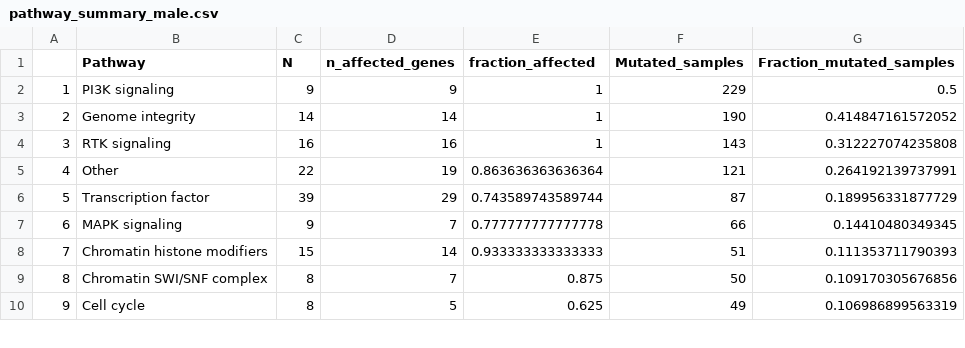
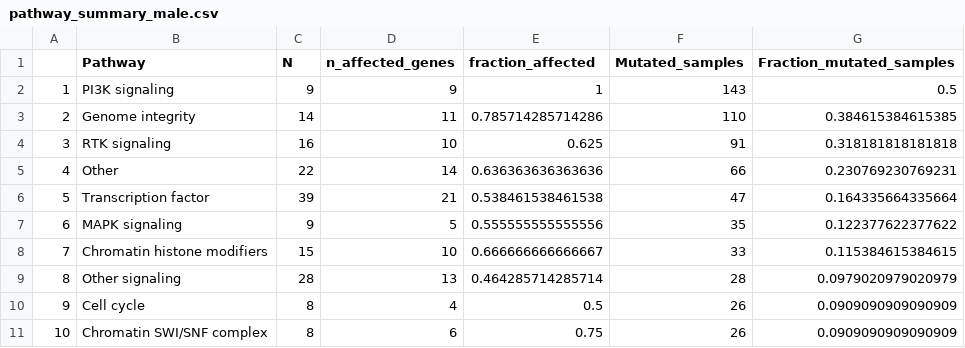
Before and after one commit to danielsenhwong/fmejamendoza_capstone, a CSV file: export_csv/pathway_summary_male.csv, drawn as a sheet; only a part is shown; removed rows and columns are numbered as before the commit, all else as after; the diff covers the shown part only; the diff names each change by its address in the sheet, - before the commit and + after, or states it on an @@ line.

```diff
--- a/export_csv/pathway_summary_male.csv
+++ b/export_csv/pathway_summary_male.csv
-F2 (Mutated_samples): 229
+F2 (Mutated_samples): 143
-D3 (n_affected_genes): 14
+D3 (n_affected_genes): 11
-E3 (fraction_affected): 1
+E3 (fraction_affected): 0.785714285714286
-F3 (Mutated_samples): 190
+F3 (Mutated_samples): 110
-G3 (Fraction_mutated_samples): 0.414847161572052
+G3 (Fraction_mutated_samples): 0.384615384615385
-D4 (n_affected_genes): 16
+D4 (n_affected_genes): 10
-E4 (fraction_affected): 1
+E4 (fraction_affected): 0.625
-F4 (Mutated_samples): 143
+F4 (Mutated_samples): 91
-G4 (Fraction_mutated_samples): 0.312227074235808
+G4 (Fraction_mutated_samples): 0.318181818181818
-D5 (n_affected_genes): 19
+D5 (n_affected_genes): 14
-E5 (fraction_affected): 0.863636363636364
+E5 (fraction_affected): 0.636363636363636
-F5 (Mutated_samples): 121
+F5 (Mutated_samples): 66
-G5 (Fraction_mutated_samples): 0.264192139737991
+G5 (Fraction_mutated_samples): 0.230769230769231
-D6 (n_affected_genes): 29
+D6 (n_affected_genes): 21
-E6 (fraction_affected): 0.743589743589744
+E6 (fraction_affected): 0.538461538461538
-F6 (Mutated_samples): 87
+F6 (Mutated_samples): 47
-G6 (Fraction_mutated_samples): 0.189956331877729
+G6 (Fraction_mutated_samples): 0.164335664335664
-D7 (n_affected_genes): 7
+D7 (n_affected_genes): 5
-E7 (fraction_affected): 0.777777777777778
+E7 (fraction_affected): 0.555555555555556
-F7 (Mutated_samples): 66
+F7 (Mutated_samples): 35
-G7 (Fraction_mutated_samples): 0.14410480349345
+G7 (Fraction_mutated_samples): 0.122377622377622
-D8 (n_affected_genes): 14
+D8 (n_affected_genes): 10
-E8 (fraction_affected): 0.933333333333333
+E8 (fraction_affected): 0.666666666666667
-F8 (Mutated_samples): 51
+F8 (Mutated_samples): 33
-G8 (Fraction_mutated_samples): 0.111353711790393
+G8 (Fraction_mutated_samples): 0.115384615384615
-row 9: 8 | Chromatin SWI/SNF complex | 8 | 7 | 0.875 | 50 | 0.109170305676856
+row 9: 8 | Other signaling | 28 | 13 | 0.464285714285714 | 28 | 0.0979020979020979
-D10 (n_affected_genes): 5
+D10 (n_affected_genes): 4
-E10 (fraction_affected): 0.625
+E10 (fraction_affected): 0.5
-F10 (Mutated_samples): 49
+F10 (Mutated_samples): 26
-G10 (Fraction_mutated_samples): 0.106986899563319
+G10 (Fraction_mutated_samples): 0.0909090909090909
+row 11: 10 | Chromatin SWI/SNF complex | 8 | 6 | 0.75 | 26 | 0.0909090909090909
```
Also changed, not shown: 4 added rows, 6 removed rows, 28 edited cells and row numbers in column A elsewhere in this file, export_csv/pathway_summary_female.csv, export_csv/pathway_summary_xlinked.csv, 3 other files.
